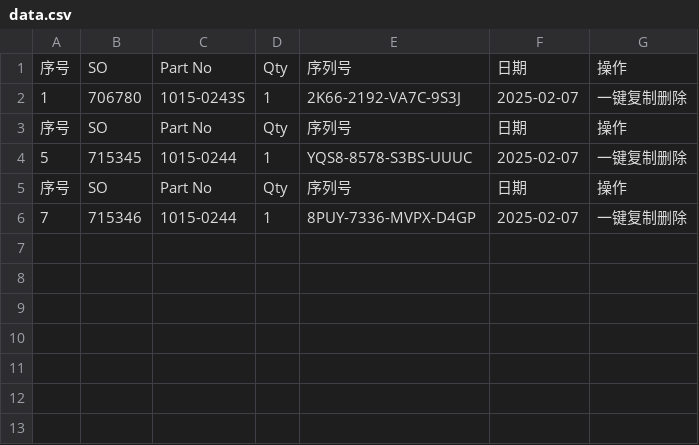
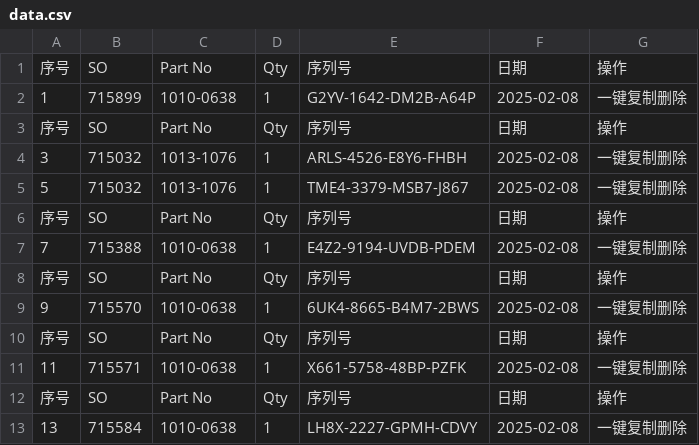
Before and after one commit to Ricky-cloud-star/Zenactcod, a CSV file: data/data.csv, drawn as a sheet.

Commit message:
Update data

```diff
--- a/data/data.csv
+++ b/data/data.csv
@@ -1,6 +1,13 @@
 序号,SO,Part No,Qty,序列号,日期,操作
-1,706780,1015-0243S,1,2K66-2192-VA7C-9S3J,2025-02-07,一键复制删除
+1,715899,1010-0638,1,G2YV-1642-DM2B-A64P,2025-02-08,一键复制删除
 序号,SO,Part No,Qty,序列号,日期,操作
-5,715345,1015-0244,1,YQS8-8578-S3BS-UUUC,2025-02-07,一键复制删除
+3,715032,1013-1076,1,ARLS-4526-E8Y6-FHBH,2025-02-08,一键复制删除
+5,715032,1013-1076,1,TME4-3379-MSB7-J867,2025-02-08,一键复制删除
 序号,SO,Part No,Qty,序列号,日期,操作
-7,715346,1015-0244,1,8PUY-7336-MVPX-D4GP,2025-02-07,一键复制删除
+7,715388,1010-0638,1,E4Z2-9194-UVDB-PDEM,2025-02-08,一键复制删除
+序号,SO,Part No,Qty,序列号,日期,操作
+9,715570,1010-0638,1,6UK4-8665-B4M7-2BWS,2025-02-08,一键复制删除
+序号,SO,Part No,Qty,序列号,日期,操作
+11,715571,1010-0638,1,X661-5758-48BP-PZFK,2025-02-08,一键复制删除
+序号,SO,Part No,Qty,序列号,日期,操作
+13,715584,1010-0638,1,LH8X-2227-GPMH-CDVY,2025-02-08,一键复制删除
```
